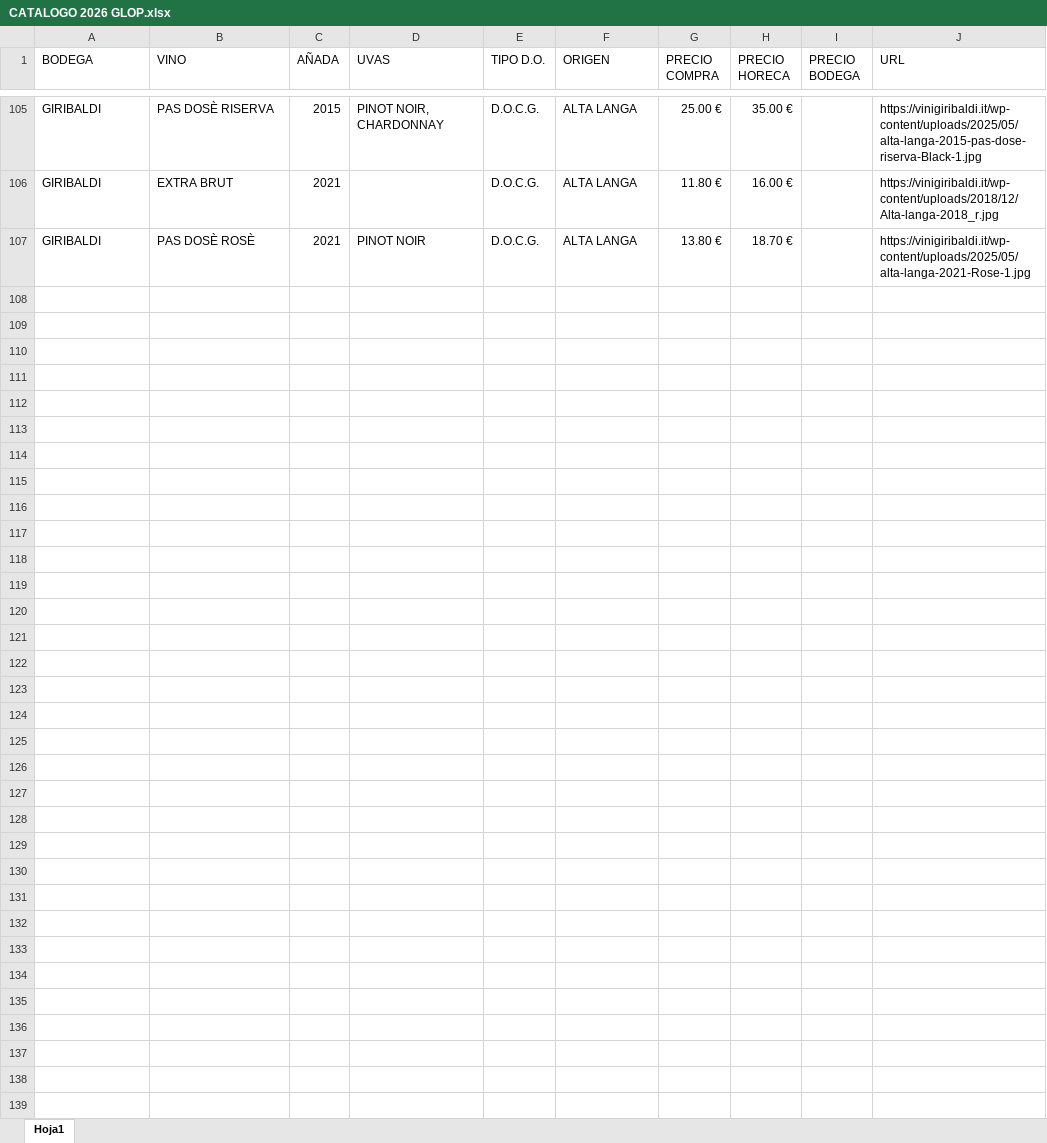
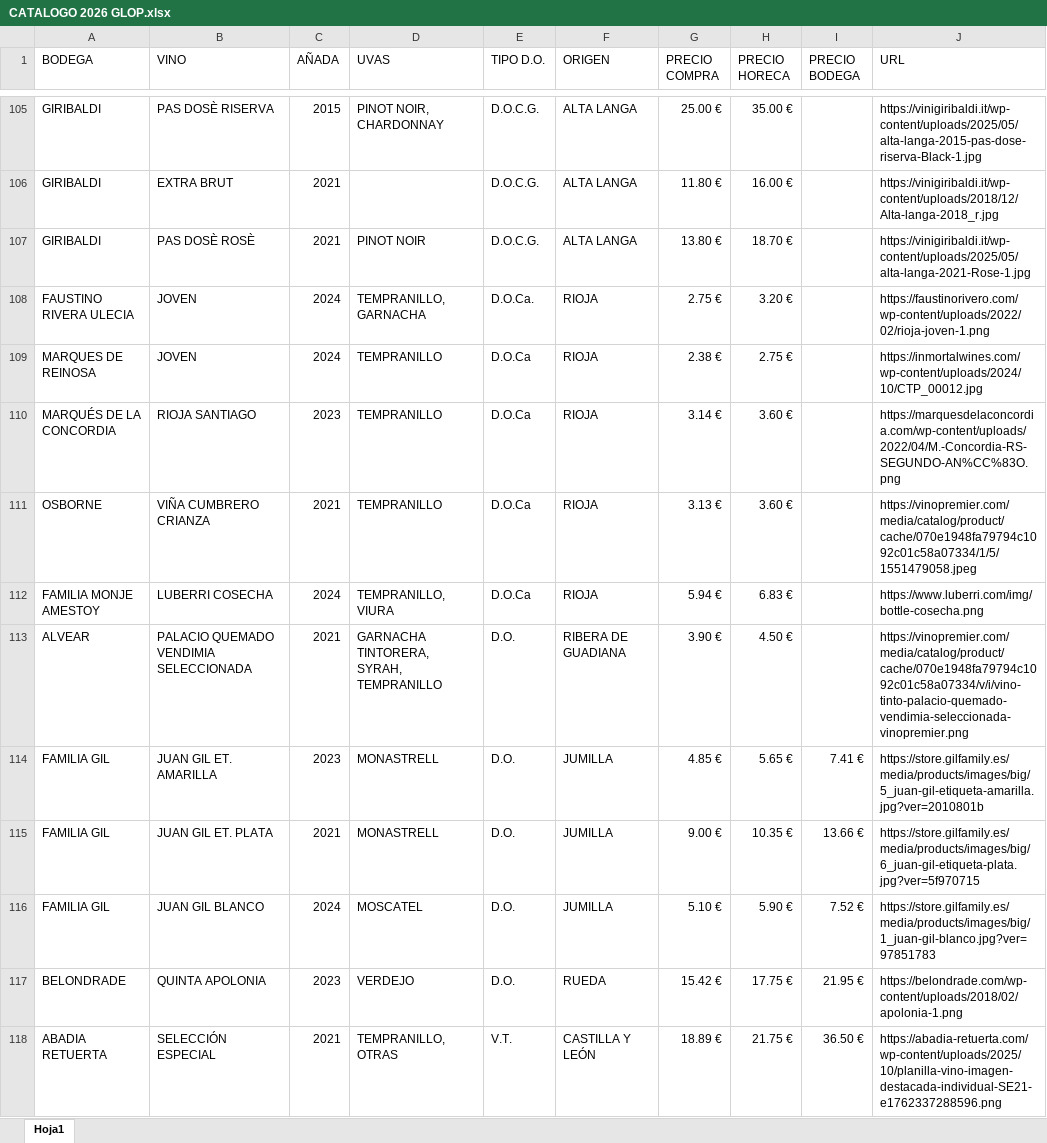
Before and after one commit to moscatelglop-code/catalogo-vinos, an Excel workbook: CATALOGO 2026 GLOP.xlsx, sheet Hoja1, drawn as a sheet; only a part is shown, gaps mark what is left out; values as stored, in another font and other column widths than the file's, no borders; the diff names each change by its address in the sheet, - before the commit and + after, or states it on an @@ line.

Commit message:
Add files via upload

```diff
--- a/CATALOGO 2026 GLOP.xlsx (sheet Hoja1)
+++ b/CATALOGO 2026 GLOP.xlsx (sheet Hoja1)
+row 108: FAUSTINO RIVERA ULECIA | JOVEN | 2024 | TEMPRANILLO, GARNACHA | D.O.Ca. | RIOJA | 2.75 € | 3.20 € |  | https://faustinorivero.com/wp-content/uploads/2022/02/rioja-joven-1.png
+row 109: MARQUES DE REINOSA | JOVEN | 2024 | TEMPRANILLO | D.O.Ca | RIOJA | 2.38 € | 2.75 € |  | https://inmortalwines.com/wp-content/uploads/2024/10/CTP_00012.jpg
+row 110: MARQUÉS DE LA CONCORDIA | RIOJA SANTIAGO | 2023 | TEMPRANILLO | D.O.Ca | RIOJA | 3.14 € | 3.60 € |  | https://marquesdelaconcordia.com/wp-content/uploads/2022/04/M.-Concordia-RS-SEGUNDO-AN%CC%83O.png
+row 111: OSBORNE | VIÑA CUMBRERO CRIANZA | 2021 | TEMPRANILLO | D.O.Ca | RIOJA | 3.13 € | 3.60 € |  | https://vinopremier.com/media/catalog/product/cache/070e1948fa79794c1092c01c58a07334/1/5/1551479058.jpeg
+row 112: FAMILIA MONJE AMESTOY | LUBERRI COSECHA | 2024 | TEMPRANILLO, VIURA | D.O.Ca | RIOJA | 5.94 € | 6.83 € |  | https://www.luberri.com/img/bottle-cosecha.png
+row 113: ALVEAR | PALACIO QUEMADO VENDIMIA SELECCIONADA | 2021 | GARNACHA TINTORERA, SYRAH, TEMPRANILLO | D.O. | RIBERA DE GUADIANA | 3.90 € | 4.50 € |  | https://vinopremier.com/media/catalog/product/cache/070e1948fa79794c1092c01c58a07334/v/i/vino-tinto-palacio-quemado-vendimia-seleccionada-vinopremier.png
+row 114: FAMILIA GIL | JUAN GIL ET. AMARILLA | 2023 | MONASTRELL | D.O. | JUMILLA | 4.85 € | 5.65 € | 7.41 € | https://store.gilfamily.es/media/products/images/big/5_juan-gil-etiqueta-amarilla.jpg?ver=2010801b
+row 115: FAMILIA GIL | JUAN GIL ET. PLATA | 2021 | MONASTRELL | D.O. | JUMILLA | 9.00 € | 10.35 € | 13.66 € | https://store.gilfamily.es/media/products/images/big/6_juan-gil-etiqueta-plata.jpg?ver=5f970715
+row 116: FAMILIA GIL | JUAN GIL BLANCO | 2024 | MOSCATEL | D.O. | JUMILLA | 5.10 € | 5.90 € | 7.52 € | https://store.gilfamily.es/media/products/images/big/1_juan-gil-blanco.jpg?ver=97851783
+row 117: BELONDRADE | QUINTA APOLONIA | 2023 | VERDEJO | D.O. | RUEDA | 15.42 € | 17.75 € | 21.95 € | https://belondrade.com/wp-content/uploads/2018/02/apolonia-1.png
+row 118: ABADIA RETUERTA | SELECCIÓN ESPECIAL | 2021 | TEMPRANILLO, OTRAS | V.T. | CASTILLA Y LEÓN | 18.89 € | 21.75 € | 36.50 € | https://abadia-retuerta.com/wp-content/uploads/2025/10/planilla-vino-imagen-destacada-individual-SE21-e1762337288596.png
```
